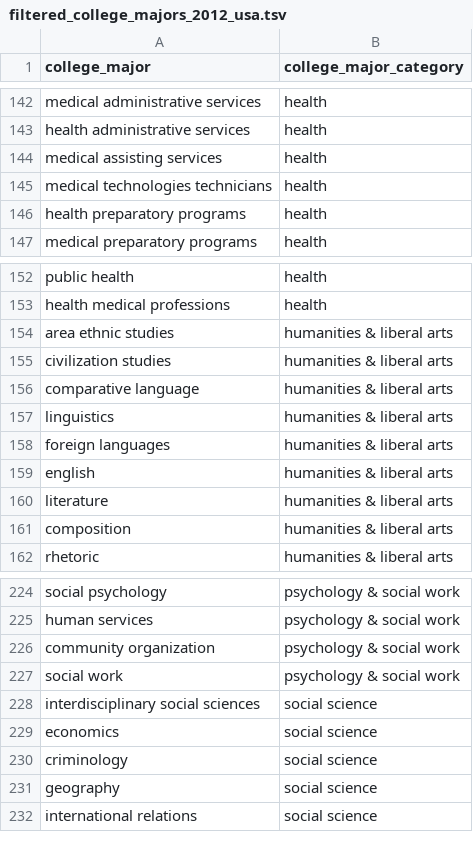
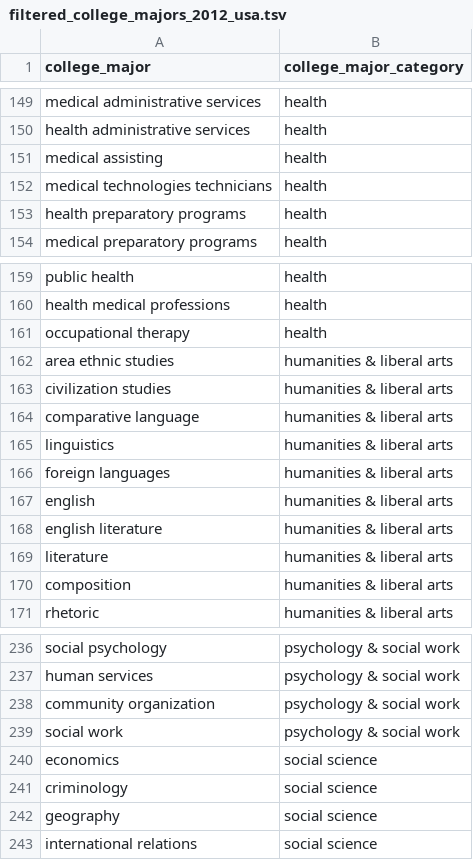
Before and after one commit to brendanmcc02/masters-thesis, a TSV file: datasets/open-psychometrics/filter_data/filtered_college_majors_2012_usa.tsv, drawn as a sheet; only a part is shown, gaps mark what is left out; the diff covers the shown part only.

```diff
--- a/datasets/open-psychometrics/filter_data/filtered_college_majors_2012_usa.tsv
+++ b/datasets/open-psychometrics/filter_data/filtered_college_majors_2012_usa.tsv
@@ -143,3 +150,3 @@ medical administrative services	health
 health administrative services	health
-medical assisting services	health
+medical assisting	health
 medical technologies technicians	health
@@ -153,2 +160,3 @@ public health	health
 health medical professions	health
+occupational therapy	health
 area ethnic studies	humanities & liberal arts
@@ -159,2 +167,3 @@ foreign languages	humanities & liberal arts
 english	humanities & liberal arts
+english literature	humanities & liberal arts
 literature	humanities & liberal arts
@@ -227,3 +239,2 @@ community organization	psychology & social work
 social work	psychology & social work
-interdisciplinary social sciences	social science
 economics	social science
```
Also changed, not shown: 10 added rows elsewhere in this file, datasets/open-psychometrics/clean_aggregated_riasec_college_major_categories.tsv, 5 other files.
